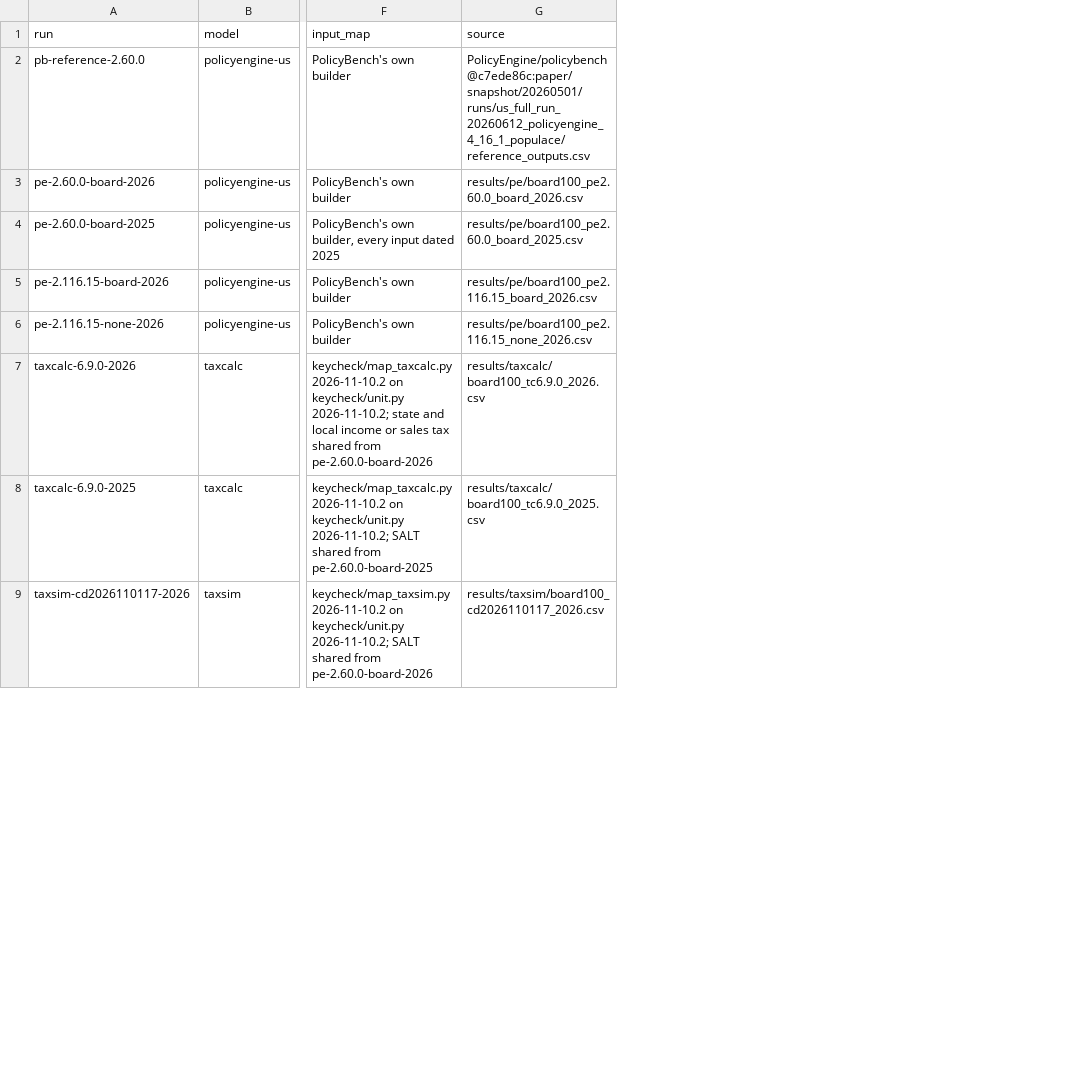
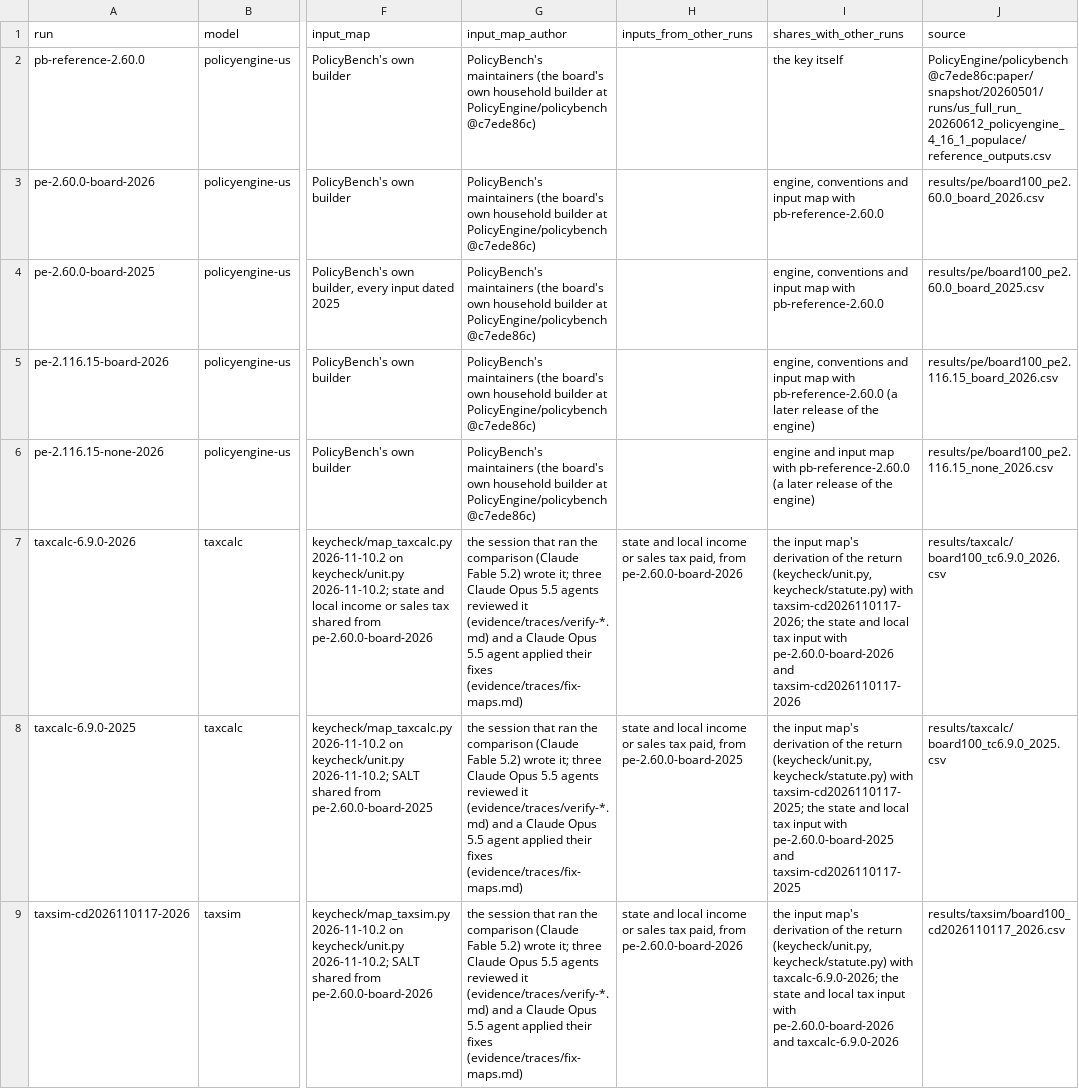
Before and after one commit to PolicyEngine/policybench-key-check, a CSV file: results/runs.csv, drawn as a sheet; only a part is shown, gaps mark what is left out; the diff names each change by its address in the sheet, - before the commit and + after, or states it on an @@ line.

```diff
--- a/results/runs.csv
+++ b/results/runs.csv
+column G (input_map_author), rows 2-9: PolicyBench's maintainers (the board's own household builder at PolicyEngine/policybench@c7ede86c) | PolicyBench's maintainers (the board's own household builder at PolicyEngine/policybench@c7ede86c) | PolicyBench's maintainers (the board's own household builder at PolicyEngine/policybench@c7ede86c) | PolicyBench's maintainers (the board's own household builder at PolicyEngine/policybench@c7ede86c) | PolicyBench's maintainers (the board's own household builder at PolicyEngine/policybench@c7ede86c) | the session that ran the comparison (Claude Fable 5.2) wrote it; three Claude Opus 5.5 agents reviewed it (evidence/traces/verify-*.md) and a Claude Opus 5.5 agent applied their fixes (evidence/traces/fix-maps.md) | the session that ran the comparison (Claude Fable 5.2) wrote it; three Claude Opus 5.5 agents reviewed it (evidence/traces/verify-*.md) and a Claude Opus 5.5 agent applied their fixes (evidence/traces/fix-maps.md) | the session that ran the comparison (Claude Fable 5.2) wrote it; three Claude Opus 5.5 agents reviewed it (evidence/traces/verify-*.md) and a Claude Opus 5.5 agent applied their fixes (evidence/traces/fix-maps.md)
+column H (inputs_from_other_runs), rows 7-9: state and local income or sales tax paid, from pe-2.60.0-board-2026 | state and local income or sales tax paid, from pe-2.60.0-board-2025 | state and local income or sales tax paid, from pe-2.60.0-board-2026
+column I (shares_with_other_runs), rows 2-9: the key itself | engine, conventions and input map with pb-reference-2.60.0 | engine, conventions and input map with pb-reference-2.60.0 | engine, conventions and input map with pb-reference-2.60.0 (a later release of the engine) | engine and input map with pb-reference-2.60.0 (a later release of the engine) | the input map's derivation of the return (keycheck/unit.py, keycheck/statute.py) with taxsim-cd2026110117-2026; the state and local tax input with pe-2.60.0-board-2026 and taxsim-cd2026110117-2026 | the input map's derivation of the return (keycheck/unit.py, keycheck/statute.py) with taxsim-cd2026110117-2025; the state and local tax input with pe-2.60.0-board-2025 and taxsim-cd2026110117-2025 | the input map's derivation of the return (keycheck/unit.py, keycheck/statute.py) with taxcalc-6.9.0-2026; the state and local tax input with pe-2.60.0-board-2026 and taxcalc-6.9.0-2026
```
Also changed, not shown: 1 other file.
